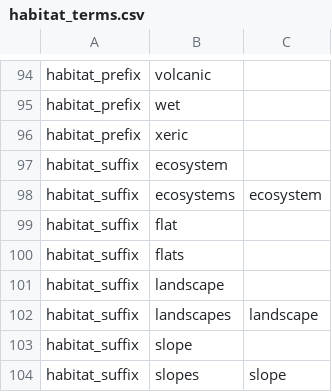
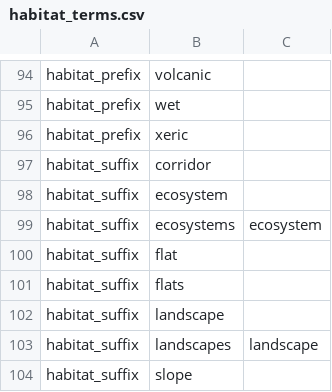
Before and after one commit to rafelafrance/traiter, a CSV file: traiter/pylib/traits/terms/habitat_terms.csv, drawn as a sheet; only a part is shown, gaps mark what is left out; the shorter side is filled out with more unchanged rows.

Commit message:
Add more habitat terms

```diff
--- a/traiter/pylib/traits/terms/habitat_terms.csv
+++ b/traiter/pylib/traits/terms/habitat_terms.csv
@@ -96,2 +96,3 @@ habitat_prefix,wet,
 habitat_prefix,xeric,
+habitat_suffix,corridor,
 habitat_suffix,ecosystem,
```
Also changed, not shown: 1 other file.
